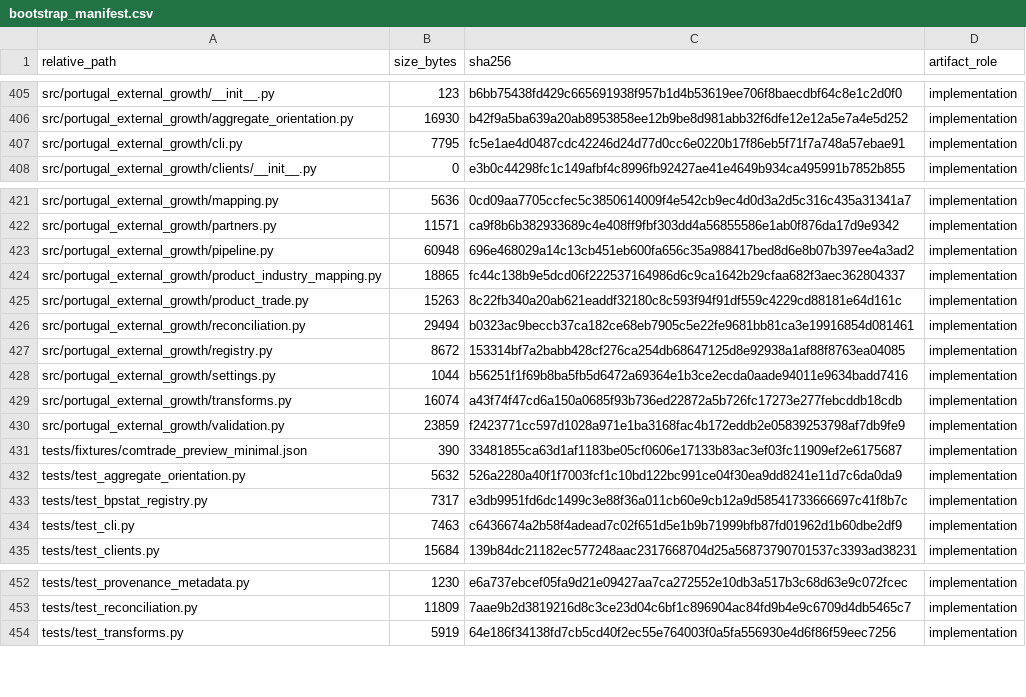
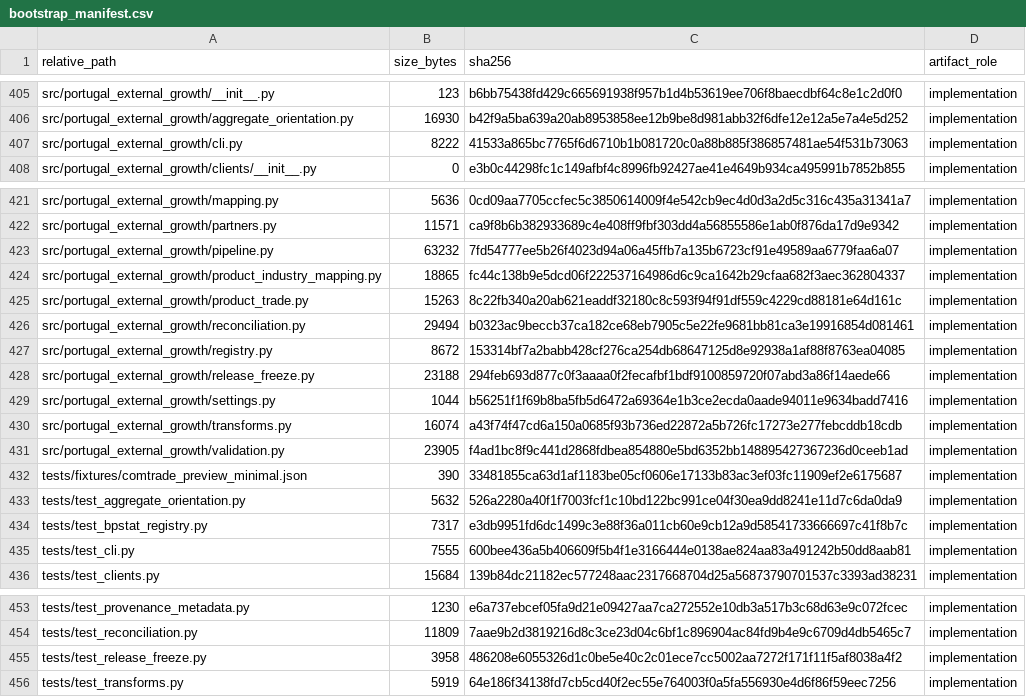
Before and after one commit to DiogoRibeiro7/portugal-external-growth-1960-1973, a CSV file: results/manifests/bootstrap_manifest.csv, drawn as a sheet; only a part is shown, gaps mark what is left out.

```diff
--- a/results/manifests/bootstrap_manifest.csv
+++ b/results/manifests/bootstrap_manifest.csv
@@ -406,3 +406,3 @@ src/portugal_external_growth/__init__.py,123,b6bb75438fd429c665691938f957b1d4b53
 src/portugal_external_growth/aggregate_orientation.py,16930,b42f9a5ba639a20ab8953858ee12b9be8d981abb32f6dfe12e12a5e7a4e5d252,implementation
-src/portugal_external_growth/cli.py,7795,fc5e1ae4d0487cdc42246d24d77d0cc6e0220b17f86eb5f71f7a748a57ebae91,implementation
+src/portugal_external_growth/cli.py,8222,41533a865bc7765f6d6710b1b081720c0a88b885f386857481ae54f531b73063,implementation
 src/portugal_external_growth/clients/__init__.py,0,e3b0c44298fc1c149afbf4c8996fb92427ae41e4649b934ca495991b7852b855,implementation
@@ -422,3 +422,3 @@ src/portugal_external_growth/mapping.py,5636,0cd09aa7705ccfec5c3850614009f4e542c
 src/portugal_external_growth/partners.py,11571,ca9f8b6b382933689c4e408ff9fbf303dd4a56855586e1ab0f876da17d9e9342,implementation
-src/portugal_external_growth/pipeline.py,60948,696e468029a14c13cb451eb600fa656c35a988417bed8d6e8b07b397ee4a3ad2,implementation
+src/portugal_external_growth/pipeline.py,63232,7fd54777ee5b26f4023d94a06a45ffb7a135b6723cf91e49589aa6779faa6a07,implementation
 src/portugal_external_growth/product_industry_mapping.py,18865,fc44c138b9e5dcd06f222537164986d6c9ca1642b29cfaa682f3aec362804337,implementation
@@ -427,5 +427,6 @@ src/portugal_external_growth/reconciliation.py,29494,b0323ac9beccb37ca182ce68eb7
 src/portugal_external_growth/registry.py,8672,153314bf7a2babb428cf276ca254db68647125d8e92938a1af88f8763ea04085,implementation
+src/portugal_external_growth/release_freeze.py,23188,294feb693d877c0f3aaaa0f2fecafbf1bdf9100859720f07abd3a86f14aede66,implementation
 src/portugal_external_growth/settings.py,1044,b56251f1f69b8ba5fb5d6472a69364e1b3ce2ecda0aade94011e9634badd7416,implementation
 src/portugal_external_growth/transforms.py,16074,a43f74f47cd6a150a0685f93b736ed22872a5b726fc17273e277febcddb18cdb,implementation
-src/portugal_external_growth/validation.py,23859,f2423771cc597d1028a971e1ba3168fac4b172eddb2e05839253798af7db9fe9,implementation
+src/portugal_external_growth/validation.py,23905,f4ad1bc8f9c441d2868fdbea854880e5bd6352bb148895427367236d0ceeb1ad,implementation
 tests/fixtures/comtrade_preview_minimal.json,390,33481855ca63d1af1183be05cf0606e17133b83ac3ef03fc11909ef2e6175687,implementation
@@ -433,3 +434,3 @@ tests/test_aggregate_orientation.py,5632,526a2280a40f1f7003fcf1c10bd122bc991ce04
 tests/test_bpstat_registry.py,7317,e3db9951fd6dc1499c3e88f36a011cb60e9cb12a9d58541733666697c41f8b7c,implementation
-tests/test_cli.py,7463,c6436674a2b58f4adead7c02f651d5e1b9b71999bfb87fd01962d1b60dbe2df9,implementation
+tests/test_cli.py,7555,600bee436a5b406609f5b4f1e3166444e0138ae824aa83a491242b50dd8aab81,implementation
 tests/test_clients.py,15684,139b84dc21182ec577248aac2317668704d25a56873790701537c3393ad38231,implementation
@@ -453,2 +454,3 @@ tests/test_provenance_metadata.py,1230,e6a737ebcef05fa9d21e09427aa7ca272552e10db
 tests/test_reconciliation.py,11809,7aae9b2d3819216d8c3ce23d04c6bf1c896904ac84fd9b4e9c6709d4db5465c7,implementation
+tests/test_release_freeze.py,3958,486208e6055326d1c0be5e40c2c01ece7cc5002aa7272f171f11f5af8038a4f2,implementation
 tests/test_transforms.py,5919,64e186f34138fd7cb5cd40f2ec55e764003f0a5fa556930e4d6f86f59eec7256,implementation
```
Also changed, not shown: results/manifests/current_manifest.csv, 23 other files.
